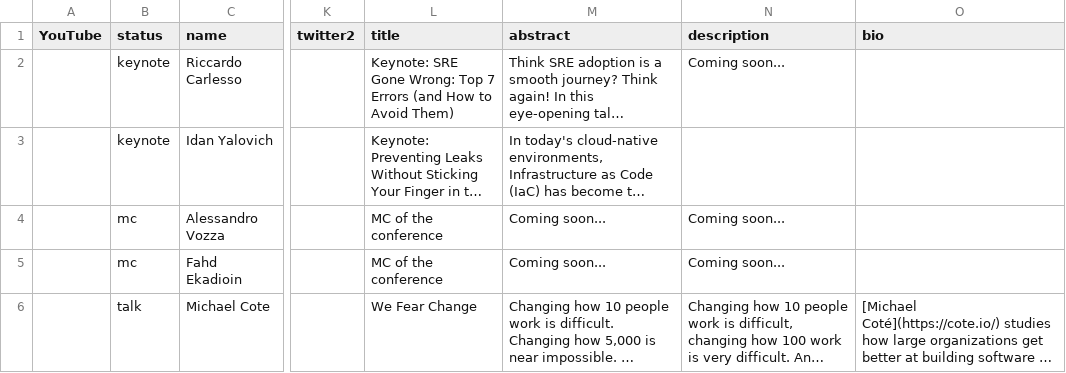
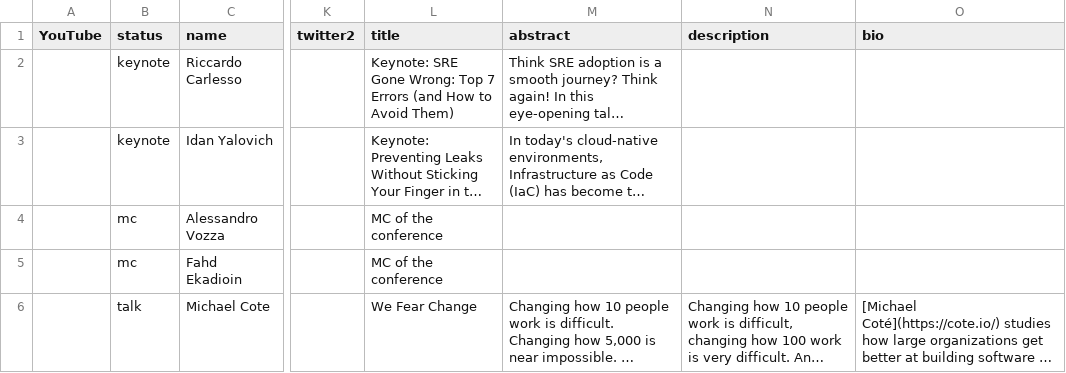
Before and after one commit to Prompt-Engineering-Conference/2025.promptengineering.rocks, a CSV file: 2024-amsterdam/_db/talks.csv, drawn as a sheet; only a part is shown, gaps mark what is left out; long unchanged cells end in …; the diff covers the shown part only; the diff names each change by its address in the sheet, - before the commit and + after, or states it on an @@ line.

Commit message:
Add files via upload

```diff
--- a/2024-amsterdam/_db/talks.csv
+++ b/2024-amsterdam/_db/talks.csv
-N2 (description): Coming soon...
+N2 (description): (empty)
-M4:M5 (abstract): Coming soon...
+M4:M5 (abstract): (empty)
-N4:N5 (description): Coming soon...
+N4:N5 (description): (empty)
```
Also changed, not shown: 2 added rows and 1 removed row elsewhere in this file.
